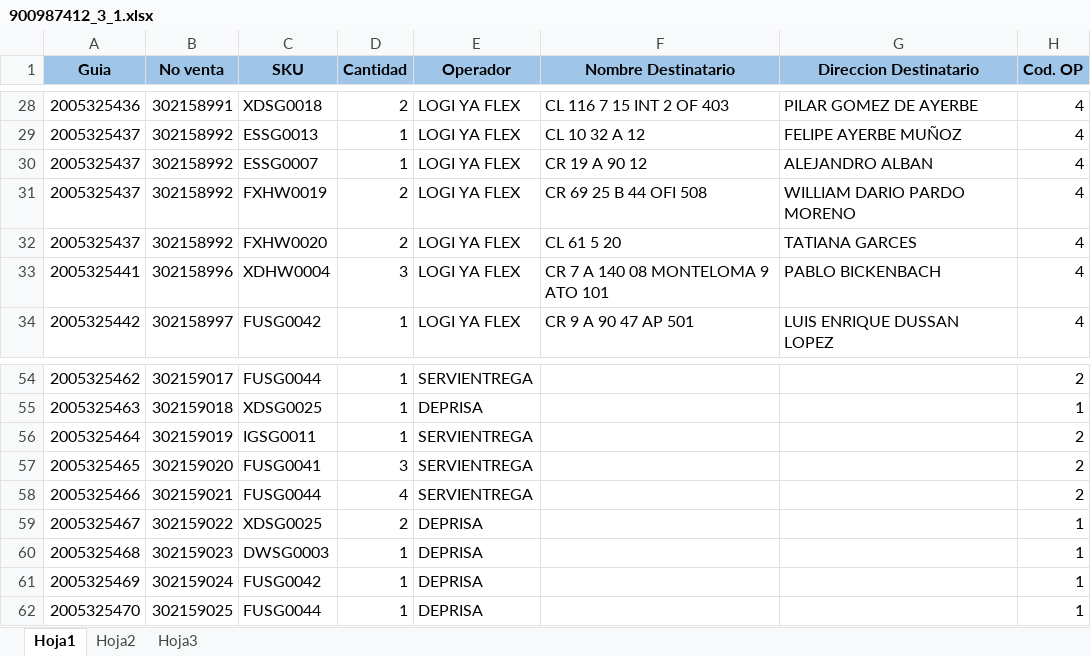
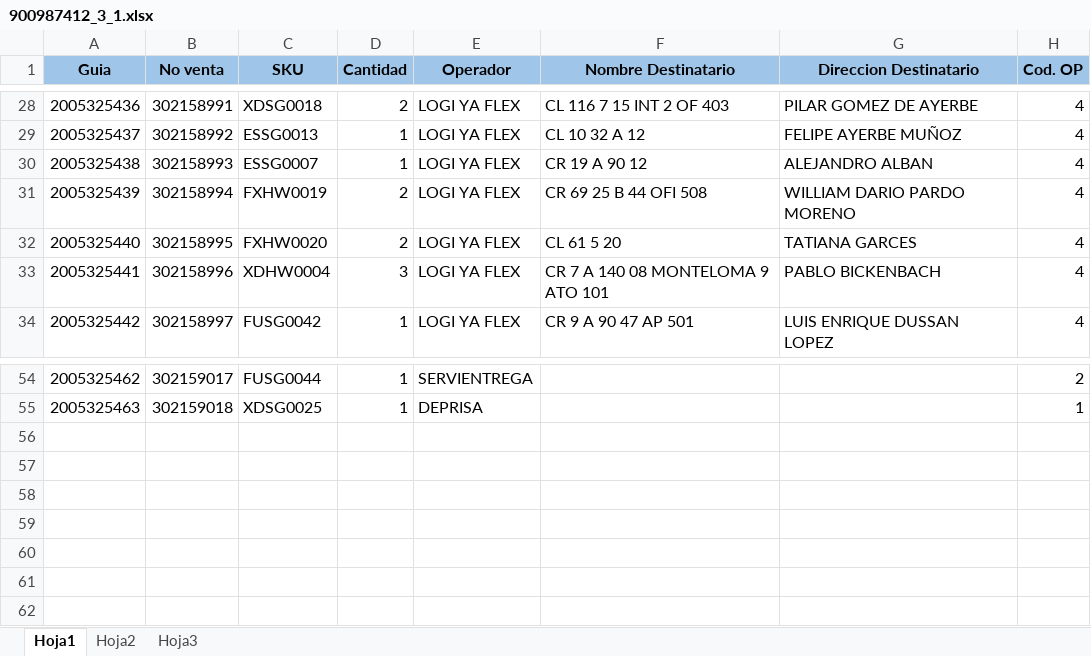
Before and after one commit to SistemasLogi/logi-sistem, an Excel workbook: Files/Temp_alist_adm/900987412_3/900987412_3_1.xlsx, sheet Hoja1, drawn as a sheet; only a part is shown, gaps mark what is left out; values as stored, in another font and other column widths than the file's, no borders; conditional formats not drawn; the diff names each change by its address in the sheet, - before the commit and + after, or states it on an @@ line.

```diff
--- a/Files/Temp_alist_adm/900987412_3/900987412_3_1.xlsx (sheet Hoja1)
+++ b/Files/Temp_alist_adm/900987412_3/900987412_3_1.xlsx (sheet Hoja1)
-A30 (Guia): 2005325437
+A30 (Guia): 2005325438
-B30 (No venta): 302158992
+B30 (No venta): 302158993
-A31 (Guia): 2005325437
+A31 (Guia): 2005325439
-B31 (No venta): 302158992
+B31 (No venta): 302158994
-A32 (Guia): 2005325437
+A32 (Guia): 2005325440
-B32 (No venta): 302158992
+B32 (No venta): 302158995
-row 56: 2005325464 | 302159019 | IGSG0011 | 1 | SERVIENTREGA |  |  | 2
-row 57: 2005325465 | 302159020 | FUSG0041 | 3 | SERVIENTREGA |  |  | 2
-row 58: 2005325466 | 302159021 | FUSG0044 | 4 | SERVIENTREGA |  |  | 2
-row 59: 2005325467 | 302159022 | XDSG0025 | 2 | DEPRISA |  |  | 1
-row 60: 2005325468 | 302159023 | DWSG0003 | 1 | DEPRISA |  |  | 1
-row 61: 2005325469 | 302159024 | FUSG0042 | 1 | DEPRISA |  |  | 1
-row 62: 2005325470 | 302159025 | FUSG0044 | 1 | DEPRISA |  |  | 1
```
Also changed, not shown: 5 other files.
